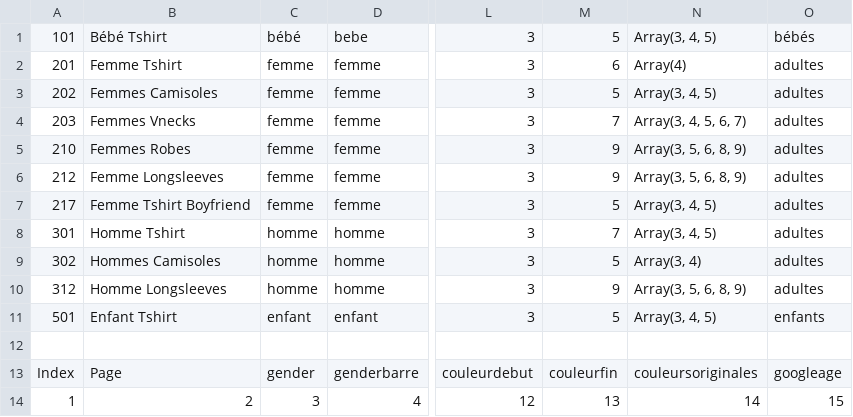
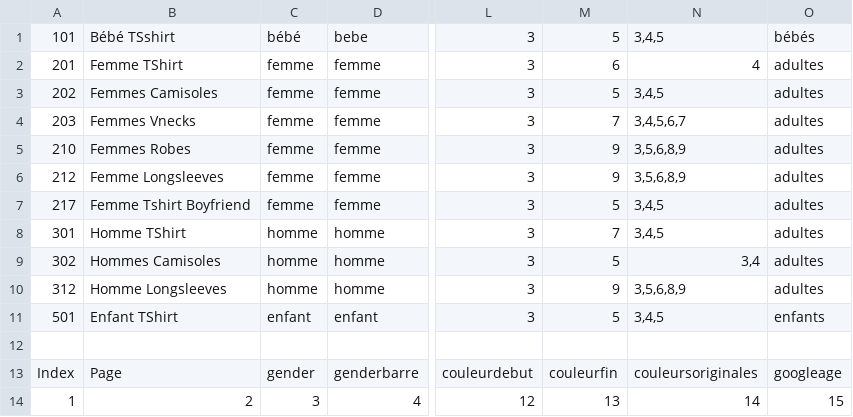
Before and after one commit to poches-et-fils/ImportationParfaite, a CSV file: db.csv, drawn as a sheet; only a part is shown, gaps mark what is left out; the diff names each change by its address in the sheet, - before the commit and + after, or states it on an @@ line.

Commit message:
Bugfix db.csv case sensitivity col 2 "page"

```diff
--- a/db.csv
+++ b/db.csv
-B1: Bébé Tshirt
+B1: Bébé TSshirt
-N1: Array(3, 4, 5)
+N1: 3,4,5
-B2: Femme Tshirt
+B2: Femme TShirt
-N2: Array(4)
+N2: 4
-N3: Array(3, 4, 5)
+N3: 3,4,5
-N4: Array(3, 4, 5, 6, 7)
+N4: 3,4,5,6,7
-N5:N6: Array(3, 5, 6, 8, 9)
+N5:N6: 3,5,6,8,9
-N7:N8: Array(3, 4, 5)
+N7:N8: 3,4,5
-B8: Homme Tshirt
+B8: Homme TShirt
-N9: Array(3, 4)
+N9: 3,4
-N10: Array(3, 5, 6, 8, 9)
+N10: 3,5,6,8,9
-B11: Enfant Tshirt
+B11: Enfant TShirt
-N11: Array(3, 4, 5)
+N11: 3,4,5
```
